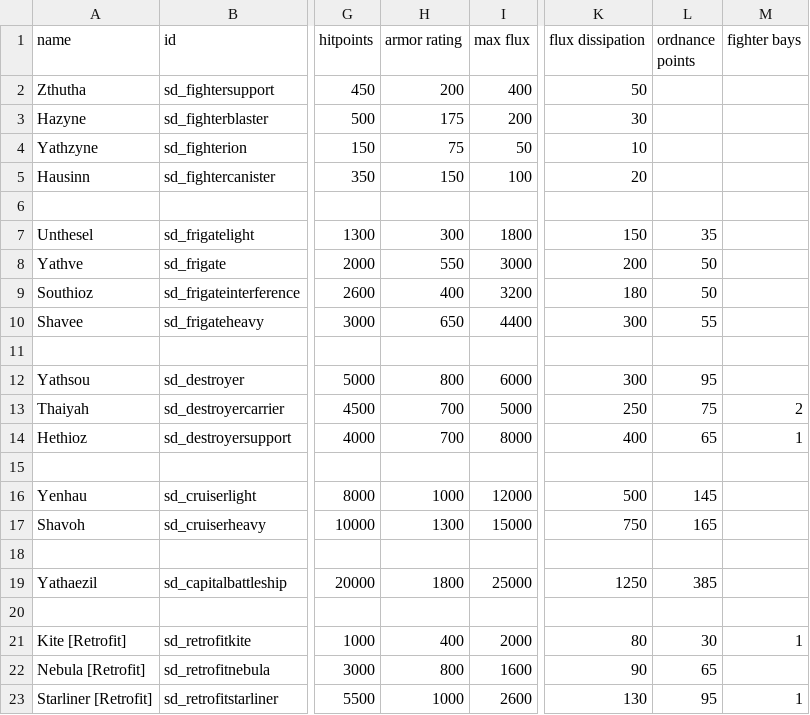
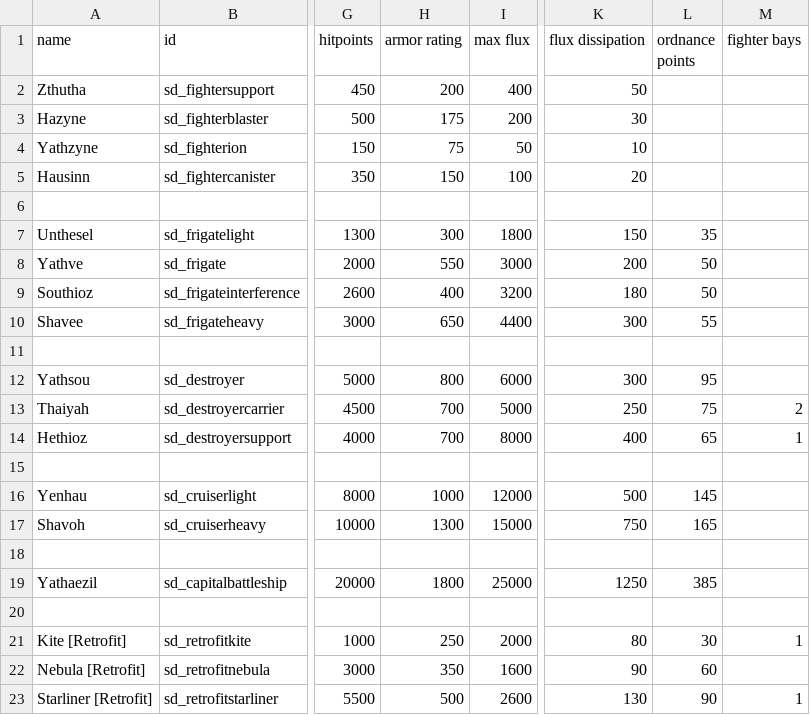
Before and after one commit to Sorrydough/Doughsector, a CSV file: data/hulls/ship_data.csv, drawn as a sheet; only a part is shown, gaps mark what is left out; the diff names each change by its address in the sheet, - before the commit and + after, or states it on an @@ line.

```diff
--- a/data/hulls/ship_data.csv
+++ b/data/hulls/ship_data.csv
-H21 (armor rating): 400
+H21 (armor rating): 250
-H22 (armor rating): 800
+H22 (armor rating): 350
-L22 (ordnance points): 65
+L22 (ordnance points): 60
-H23 (armor rating): 1000
+H23 (armor rating): 500
-L23 (ordnance points): 95
+L23 (ordnance points): 90
```
Also changed, not shown: 5 other files.
